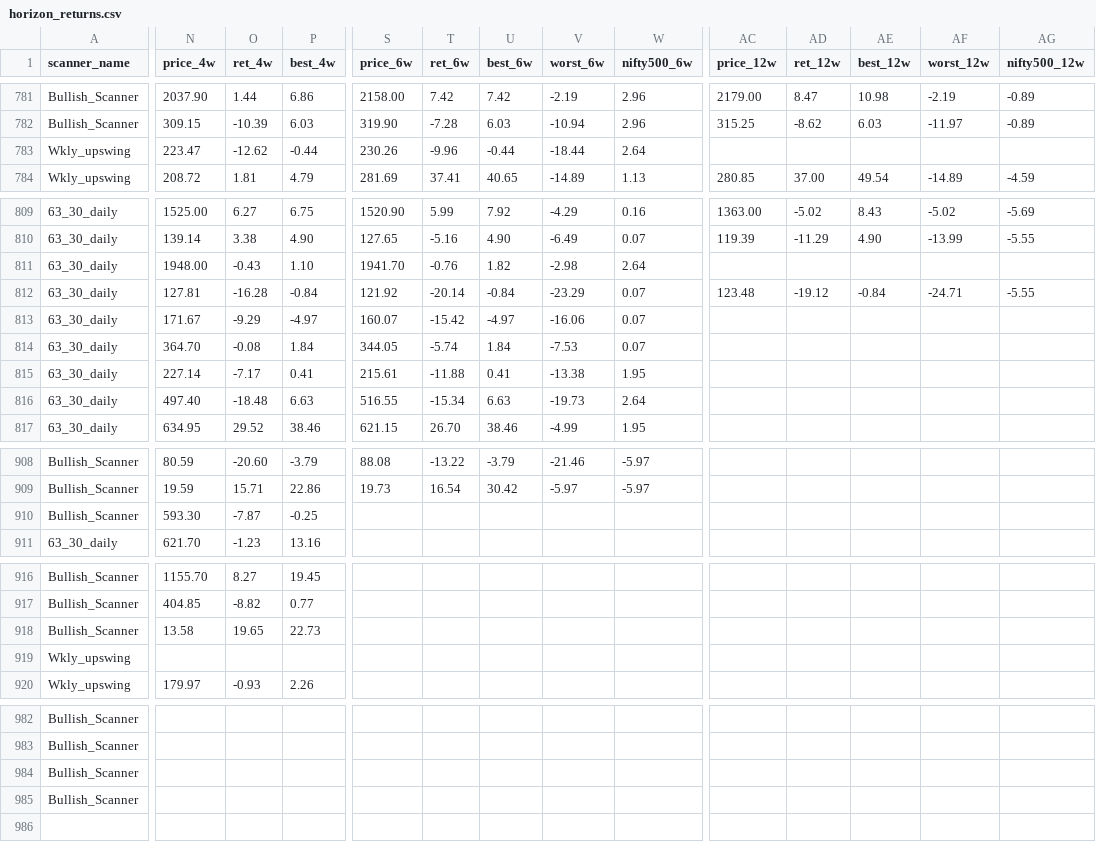
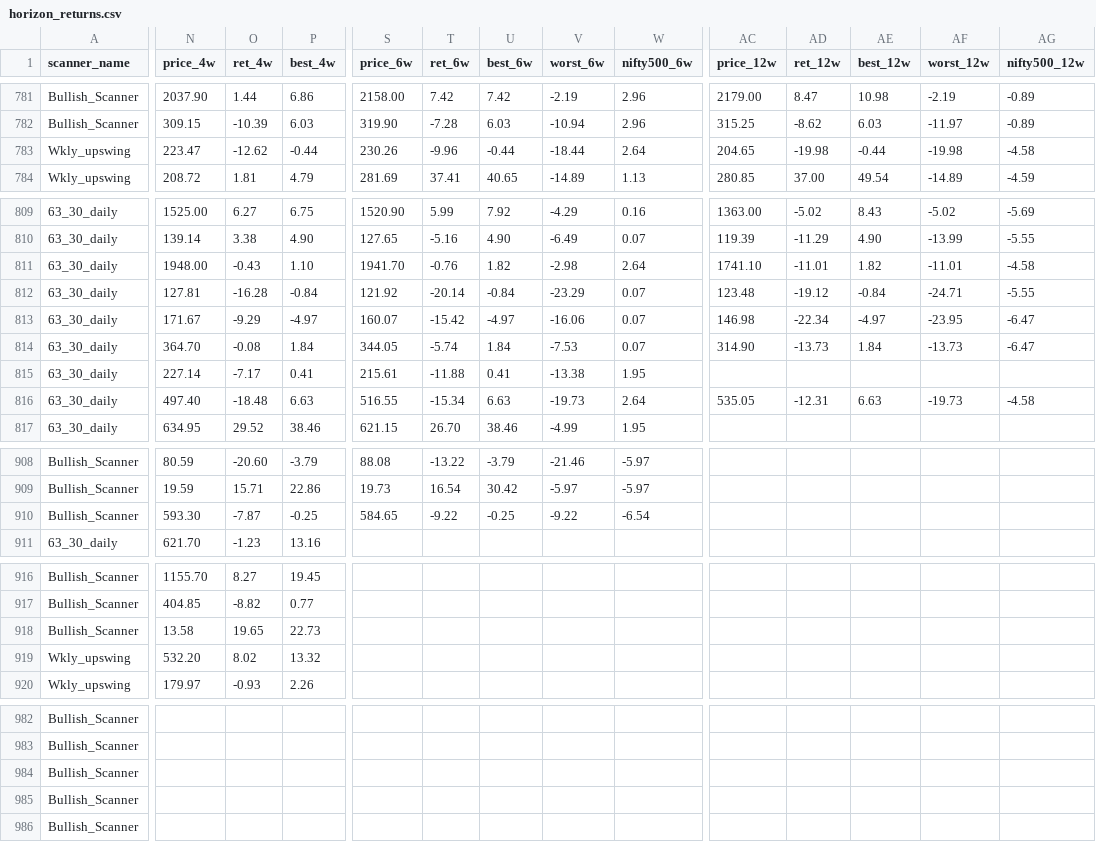
Before and after one commit to r11metoc/chartink, a CSV file: data/model/horizon_returns.csv, drawn as a sheet; only a part is shown, gaps mark what is left out; rows hold the shown columns only; the diff covers the shown part only; the diff names each change by its address in the sheet, - before the commit and + after, or states it on an @@ line.

```diff
--- a/data/model/horizon_returns.csv
+++ b/data/model/horizon_returns.csv
-AC783 (price_12w): (empty)
+AC783 (price_12w): 204.65
-AD783 (ret_12w): (empty)
+AD783 (ret_12w): -19.98
-AE783 (best_12w): (empty)
+AE783 (best_12w): -0.44
-AF783 (worst_12w): (empty)
+AF783 (worst_12w): -19.98
-AG783 (nifty500_12w): (empty)
+AG783 (nifty500_12w): -4.58
-AC811 (price_12w): (empty)
+AC811 (price_12w): 1741.10
-AD811 (ret_12w): (empty)
+AD811 (ret_12w): -11.01
-AE811 (best_12w): (empty)
+AE811 (best_12w): 1.82
-AF811 (worst_12w): (empty)
+AF811 (worst_12w): -11.01
-AG811 (nifty500_12w): (empty)
+AG811 (nifty500_12w): -4.58
-AC813 (price_12w): (empty)
+AC813 (price_12w): 146.98
-AD813 (ret_12w): (empty)
+AD813 (ret_12w): -22.34
-AE813 (best_12w): (empty)
+AE813 (best_12w): -4.97
-AF813 (worst_12w): (empty)
+AF813 (worst_12w): -23.95
-AG813:AG814 (nifty500_12w): (empty)
+AG813:AG814 (nifty500_12w): -6.47
-AC814 (price_12w): (empty)
+AC814 (price_12w): 314.90
-AD814 (ret_12w): (empty)
+AD814 (ret_12w): -13.73
-AE814 (best_12w): (empty)
+AE814 (best_12w): 1.84
-AF814 (worst_12w): (empty)
+AF814 (worst_12w): -13.73
-AC816 (price_12w): (empty)
+AC816 (price_12w): 535.05
-AD816 (ret_12w): (empty)
+AD816 (ret_12w): -12.31
-AE816 (best_12w): (empty)
+AE816 (best_12w): 6.63
-AF816 (worst_12w): (empty)
+AF816 (worst_12w): -19.73
-AG816 (nifty500_12w): (empty)
+AG816 (nifty500_12w): -4.58
-S910 (price_6w): (empty)
+S910 (price_6w): 584.65
-T910 (ret_6w): (empty)
+T910 (ret_6w): -9.22
-U910 (best_6w): (empty)
+U910 (best_6w): -0.25
-V910 (worst_6w): (empty)
+V910 (worst_6w): -9.22
-W910 (nifty500_6w): (empty)
+W910 (nifty500_6w): -6.54
-N919 (price_4w): (empty)
+N919 (price_4w): 532.20
-O919 (ret_4w): (empty)
+O919 (ret_4w): 8.02
-P919 (best_4w): (empty)
+P919 (best_4w): 13.32
+row 986: Bullish_Scanner
```
Also changed, not shown: 27 edited cells elsewhere in this file, data/model/index_closes.csv, data/model/signals.csv, 8 other files.
